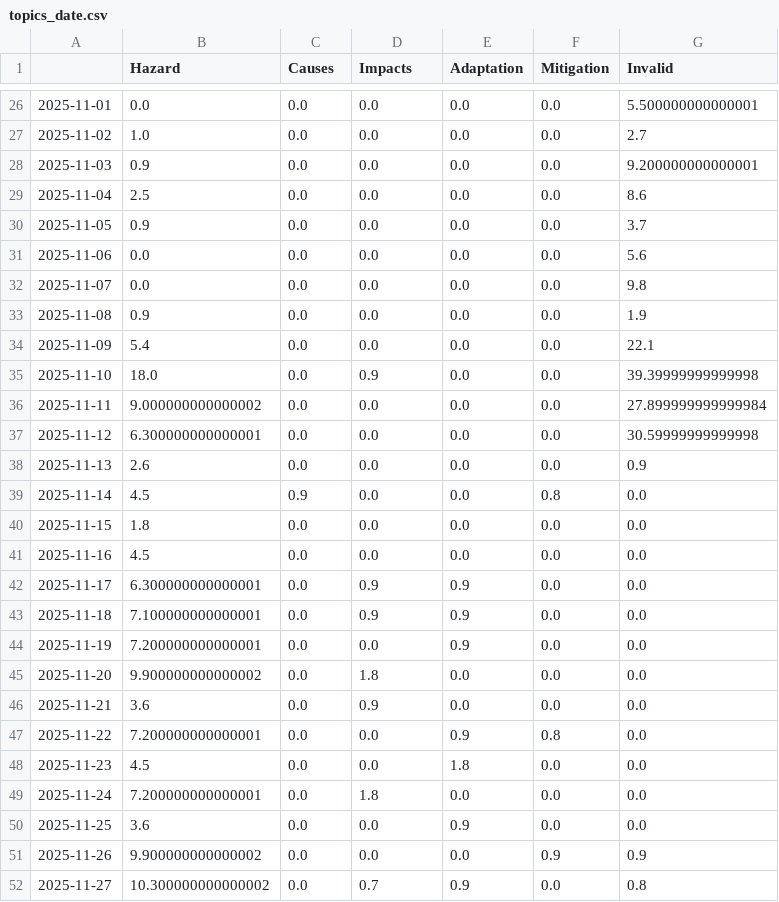
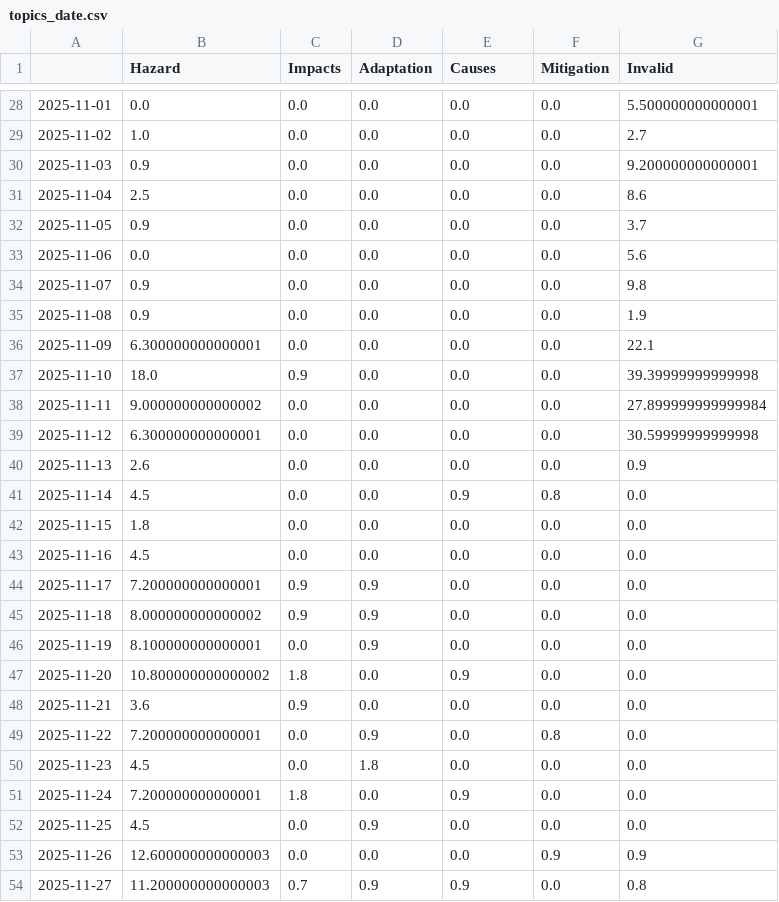
Before and after one commit to mizilett-news/snowIsComing, a CSV file: csv/topics_date.csv, drawn as a sheet; only a part is shown, gaps mark what is left out; the diff covers the shown part only.

```diff
--- a/csv/topics_date.csv
+++ b/csv/topics_date.csv
@@ -1 +1 @@
-,Hazard,Causes,Impacts,Adaptation,Mitigation,Invalid
+,Hazard,Impacts,Adaptation,Causes,Mitigation,Invalid
@@ -31,6 +33,6 @@
 2025-11-06,0.0,0.0,0.0,0.0,0.0,5.6
-2025-11-07,0.0,0.0,0.0,0.0,0.0,9.8
+2025-11-07,0.9,0.0,0.0,0.0,0.0,9.8
 2025-11-08,0.9,0.0,0.0,0.0,0.0,1.9
-2025-11-09,5.4,0.0,0.0,0.0,0.0,22.1
-2025-11-10,18.0,0.0,0.9,0.0,0.0,39.39999999999998
+2025-11-09,6.300000000000001,0.0,0.0,0.0,0.0,22.1
+2025-11-10,18.0,0.9,0.0,0.0,0.0,39.39999999999998
 2025-11-11,9.000000000000002,0.0,0.0,0.0,0.0,27.899999999999984
@@ -38,15 +40,15 @@
 2025-11-13,2.6,0.0,0.0,0.0,0.0,0.9
-2025-11-14,4.5,0.9,0.0,0.0,0.8,0.0
+2025-11-14,4.5,0.0,0.0,0.9,0.8,0.0
 2025-11-15,1.8,0.0,0.0,0.0,0.0,0.0
 2025-11-16,4.5,0.0,0.0,0.0,0.0,0.0
-2025-11-17,6.300000000000001,0.0,0.9,0.9,0.0,0.0
-2025-11-18,7.100000000000001,0.0,0.9,0.9,0.0,0.0
-2025-11-19,7.200000000000001,0.0,0.0,0.9,0.0,0.0
-2025-11-20,9.900000000000002,0.0,1.8,0.0,0.0,0.0
-2025-11-21,3.6,0.0,0.9,0.0,0.0,0.0
-2025-11-22,7.200000000000001,0.0,0.0,0.9,0.8,0.0
-2025-11-23,4.5,0.0,0.0,1.8,0.0,0.0
-2025-11-24,7.200000000000001,0.0,1.8,0.0,0.0,0.0
-2025-11-25,3.6,0.0,0.0,0.9,0.0,0.0
-2025-11-26,9.900000000000002,0.0,0.0,0.0,0.9,0.9
-2025-11-27,10.300000000000002,0.0,0.7,0.9,0.0,0.8
+2025-11-17,7.200000000000001,0.9,0.9,0.0,0.0,0.0
+2025-11-18,8.000000000000002,0.9,0.9,0.0,0.0,0.0
+2025-11-19,8.100000000000001,0.0,0.9,0.0,0.0,0.0
+2025-11-20,10.800000000000002,1.8,0.0,0.9,0.0,0.0
+2025-11-21,3.6,0.9,0.0,0.0,0.0,0.0
+2025-11-22,7.200000000000001,0.0,0.9,0.0,0.8,0.0
+2025-11-23,4.5,0.0,1.8,0.0,0.0,0.0
+2025-11-24,7.200000000000001,1.8,0.0,0.9,0.0,0.0
+2025-11-25,4.5,0.0,0.9,0.0,0.0,0.0
+2025-11-26,12.600000000000003,0.0,0.0,0.0,0.9,0.9
+2025-11-27,11.200000000000003,0.7,0.9,0.9,0.0,0.8
```
Also changed, not shown: 7 added rows and 12 edited cells elsewhere in this file, 9 other files.
